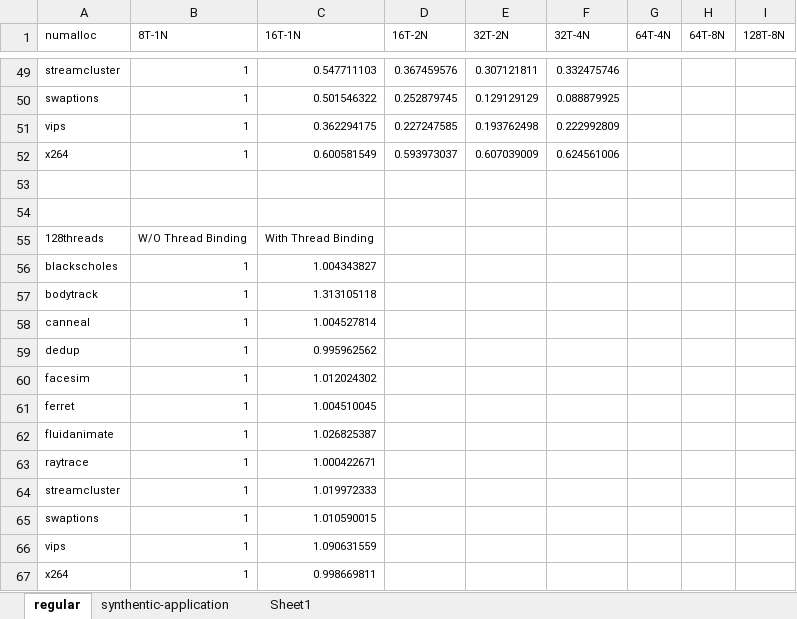
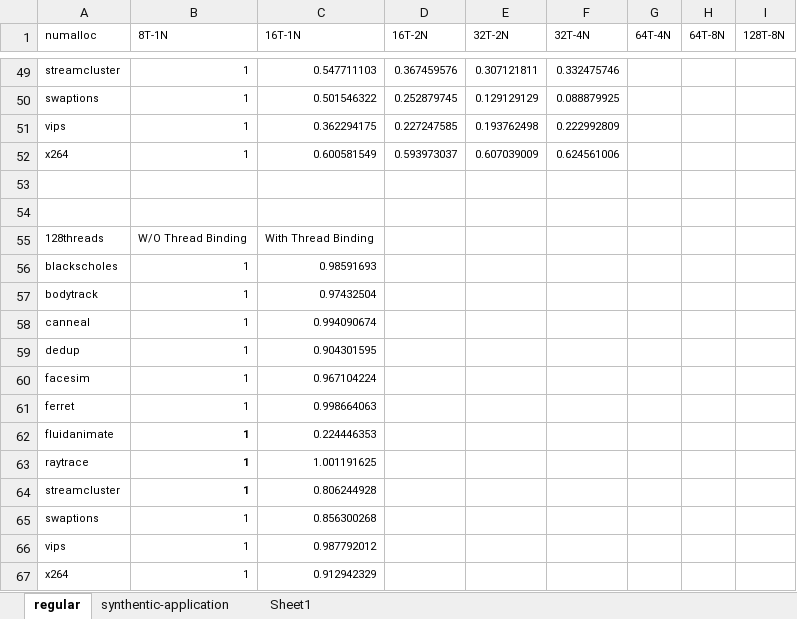
Before and after one commit to UTSASRG/numalloc, an Excel workbook: paper/data/scalobility/8node-scalobolity-pic.xlsx, sheet regular, drawn as a sheet; only a part is shown, gaps mark what is left out; values as stored, in another font and other column widths than the file's, no borders; charts and pictures not drawn; the diff names each change by its address in the sheet, - before the commit and + after, or states it on an @@ line.

```diff
--- a/paper/data/scalobility/8node-scalobolity-pic.xlsx (sheet regular)
+++ b/paper/data/scalobility/8node-scalobolity-pic.xlsx (sheet regular)
-C56 (16T-1N): 1.004343827
+C56 (16T-1N): 0.98591693
-C57 (16T-1N): 1.313105118
+C57 (16T-1N): 0.97432504
-C58 (16T-1N): 1.004527814
+C58 (16T-1N): 0.994090674
-C59 (16T-1N): 0.995962562
+C59 (16T-1N): 0.904301595
-C60 (16T-1N): 1.012024302
+C60 (16T-1N): 0.967104224
-C61 (16T-1N): 1.004510045
+C61 (16T-1N): 0.998664063
-B62:B64 bold: off
+B62:B64 bold: on
-C62 (16T-1N): 1.026825387
+C62 (16T-1N): 0.224446353
-C63 (16T-1N): 1.000422671
+C63 (16T-1N): 1.001191625
-C64 (16T-1N): 1.019972333
+C64 (16T-1N): 0.806244928
-C65 (16T-1N): 1.010590015
+C65 (16T-1N): 0.856300268
-C66 (16T-1N): 1.090631559
+C66 (16T-1N): 0.987792012
-C67 (16T-1N): 0.998669811
+C67 (16T-1N): 0.912942329
```
Also changed, not shown: charts or pictures, paper/data/regular/8node-final.xlsx, paper/data/scalobility/8node-scalobility.xlsx, 2 other files.
